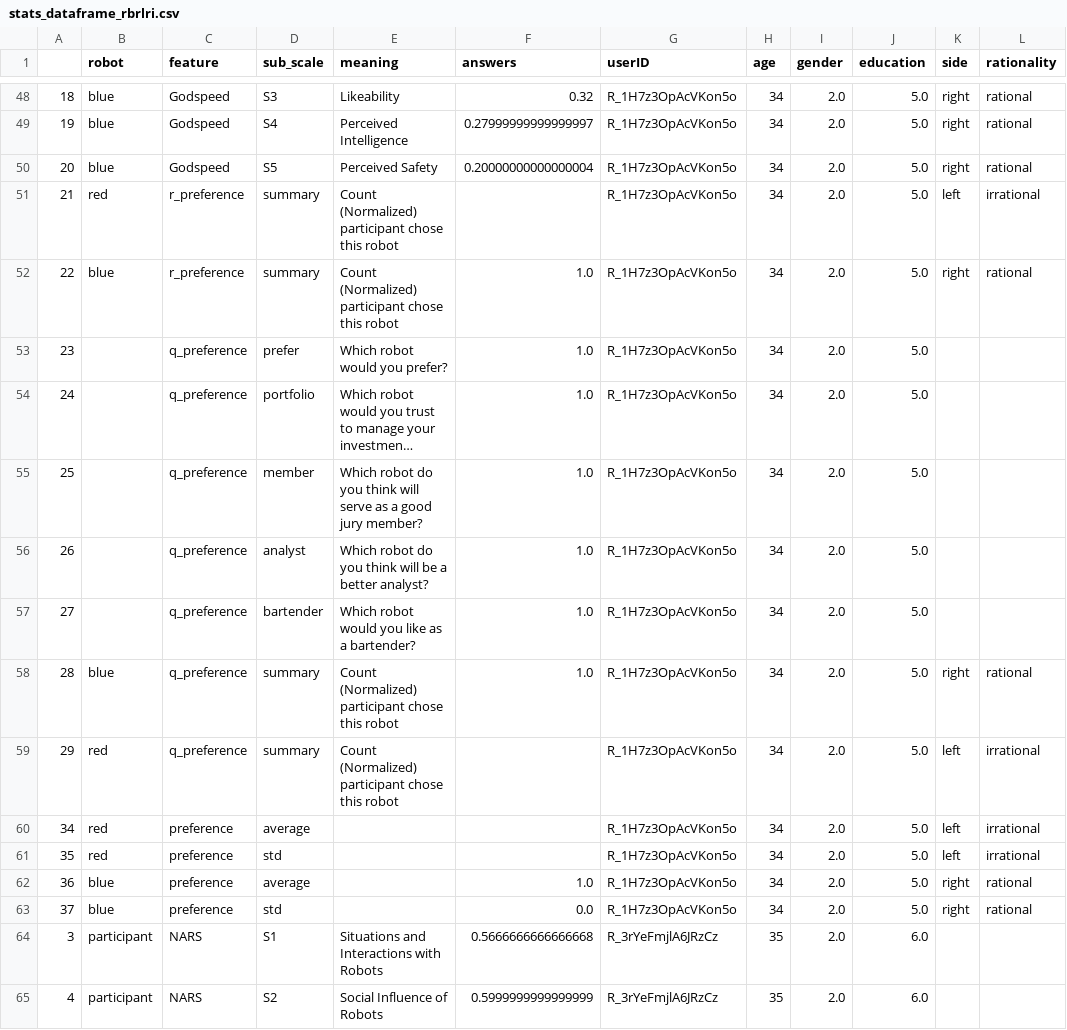
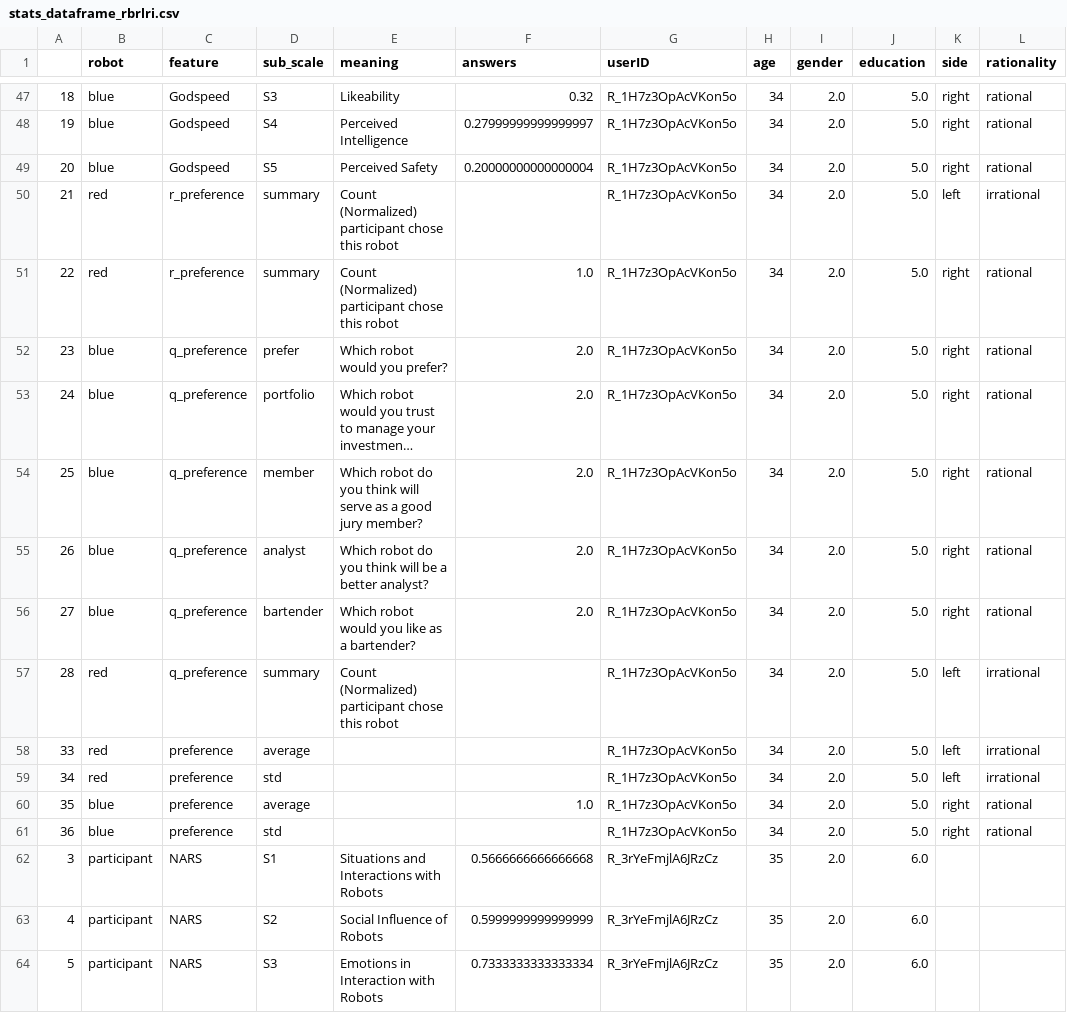
Before and after one commit to CuriosityLabTAU/robots_vids, a CSV file: data/stats_dataframe_rbrlri.csv, drawn as a sheet; only a part is shown, gaps mark what is left out; the shorter side is filled out with more unchanged rows; long unchanged cells end in …; removed rows and columns are numbered as before the commit, all else as after; the diff covers the shown part only; the diff names each change by its address in the sheet, - before the commit and + after, or states it on an @@ line.

Commit message:
very initial analysis - only preference during the questionnaire

```diff
--- a/data/stats_dataframe_rbrlri.csv
+++ b/data/stats_dataframe_rbrlri.csv
-B51 (robot): blue
+B51 (robot): red
-B52:B56 (robot): (empty)
+B52:B56 (robot): blue
-F52:F56 (answers): 1.0
+F52:F56 (answers): 2.0
-K52:K56 (side): (empty)
+K52:K56 (side): right
-L52:L56 (rationality): (empty)
+L52:L56 (rationality): rational
-B57 (robot): blue
+B57 (robot): red
-F57 (answers): 1.0
+F57 (answers): (empty)
-K57 (side): right
+K57 (side): left
-L57 (rationality): rational
+L57 (rationality): irrational
-A58: 29
+A58: 33
-C58 (feature): q_preference
+C58 (feature): preference
-D58 (sub_scale): summary
+D58 (sub_scale): average
-E58 (meaning): Count (Normalized) participant chose this robot
+E58 (meaning): (empty)
-D59 (sub_scale): average
+D59 (sub_scale): std
-B60 (robot): red
+B60 (robot): blue
-D60 (sub_scale): std
+D60 (sub_scale): average
-F60 (answers): (empty)
+F60 (answers): 1.0
-K60 (side): left
+K60 (side): right
-L60 (rationality): irrational
+L60 (rationality): rational
-D61 (sub_scale): average
+D61 (sub_scale): std
-F61 (answers): 1.0
+F61 (answers): (empty)
-row 63: 37 | blue | preference | std |  | 0.0 | R_1H7z3OpAcVKon5o | 34 | 2.0 | 5.0 | right | rational
```
Also changed, not shown: 2 removed rows and 76 edited cells elsewhere in this file, 2 other files.
